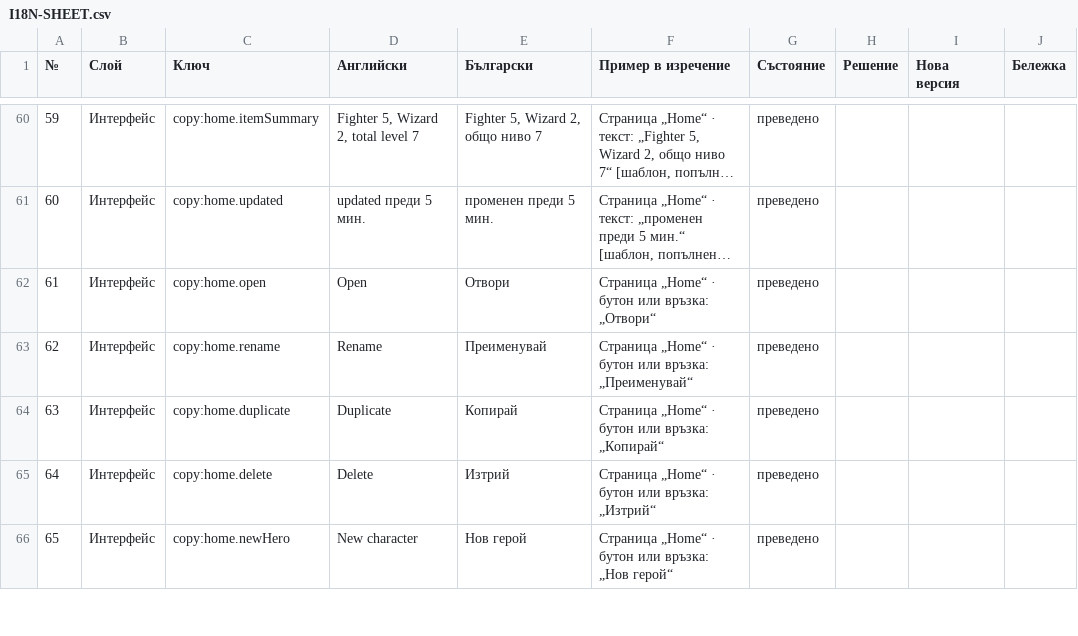
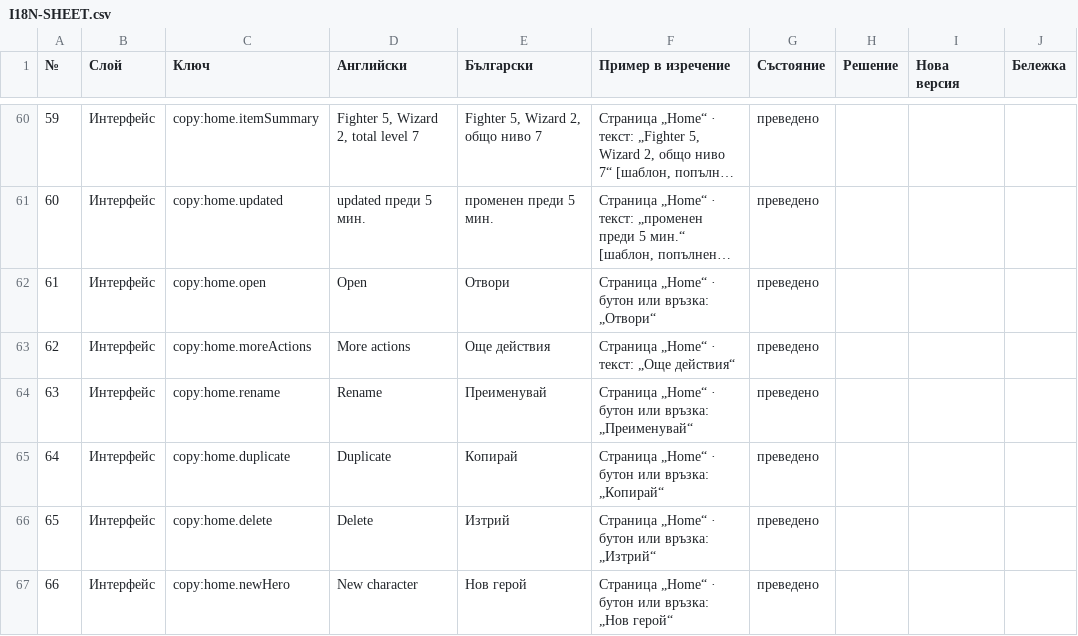
Before and after one commit to YoanPetroshan/dnd-character-creator, a CSV file: docs/I18N-SHEET.csv, drawn as a sheet; only a part is shown, gaps mark what is left out; long unchanged cells end in …; addresses are those after the commit; the diff names each change by its address in the sheet, - before the commit and + after, or states it on an @@ line.

```diff
--- a/docs/I18N-SHEET.csv
+++ b/docs/I18N-SHEET.csv
+row 63: 62 | Интерфейс | copy:home.moreActions | More actions | Още действия | Страница „Home“ · текст: „Още действия“ | преведено
@@ column A (№) renumbered from row 64 down @@
```
Also changed, not shown: 5 other files.
